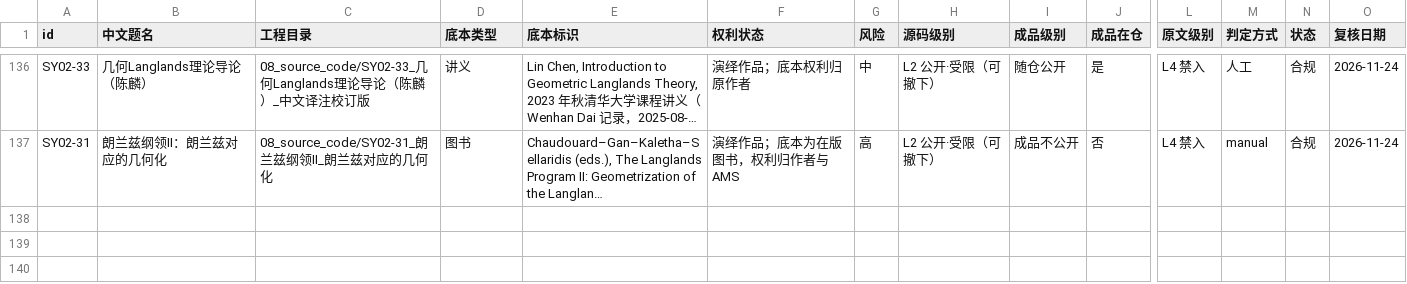
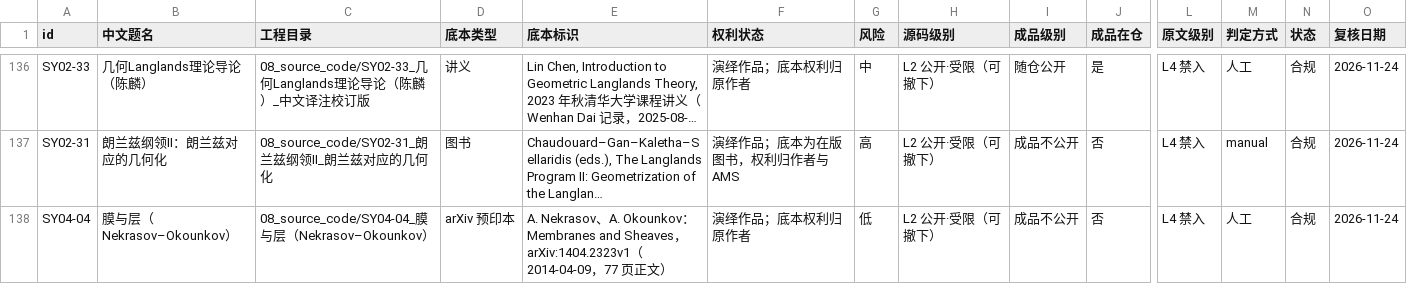
Before and after one commit to lzxsusy/mathtranslate, a CSV file: RELEASE_REGISTER.csv, drawn as a sheet; only a part is shown, gaps mark what is left out; long unchanged cells end in …; rows hold the shown columns only; the diff names each change by its address in the sheet, - before the commit and + after, or states it on an @@ line.

Commit message:
SY04-04《膜与层》：全书校订 20 处 + 编译修复，资料卡五件套入库
底本：Nekrasov–Okounkov, Membranes and Sheaves, arXiv:1404.2323v1（77 页正文）。
来件已带完整中译（MDT_zh.tex，3,114 行 / 65 页），本轮做对照校订，不重译。

来源件在当前 LaTeX2e 下编不过（来件 PDF 与源码对不上），三类根因已修：
- 158 处数学上下标后紧跟裸文本字体宏，补花括号；
- §2.3 交换图 tikzcd 箭头指向空网格（No shape named tikz@f@1-3-2），按三行网格重排；
- \bPhi 用 \mathbf{\Phi} 在 TU 编码下无字形（6 处 Missing character），改 \boldsymbol。
修后 xelatex 两遍 65 页 / 0 error / 0 缺字 / 0 undefined。

结构审计：label 129、ref 71、eqref 95、footnote 9、equation 67 与底本逐项相等；
cite 差额 1 来自底本被 % 注释的一段；bibitem 39 键集一致；编号陈述 21 条（底本 23 减 2 条被注释）。

校订 20 处（P1 16 / P2 4），另 3 条核验后不改，共 22 行记录，明细见 工程文件/校对报告.md。
审议不改项（proper=固有、cycle=循环、n-fold=n 重流形、x^{b_j-a_i} 译者修笔误等）入 资料卡/04。

新增：README、BRIEF、STYLE_GUIDE、00_开工必读、work/glossary.tsv（53 条）、
校对报告、资料卡五件套、源码 + figures + build.ps1。
台账 RELEASE_REGISTER.csv 增 SY04-04 一行（预印本，L2，成品不公开，L4 原文）。
成品 PDF 按 R3 不入库；底本 PDF 与英文源码不入库。

```diff
--- a/RELEASE_REGISTER.csv
+++ b/RELEASE_REGISTER.csv
+row 138: SY04-04 | 膜与层（Nekrasov–Okounkov） | 08_source_code/SY04-04_膜与层（Nekrasov–Okounkov） | arXiv 预印本 | A. Nekrasov、A. Okounkov：Membranes and Sheaves，arXiv:1404.2323v1（2014-04-09，77 页正文） | 演绎作品；底本权利归原作者 | 低 | L2 公开·受限（可撤下） | 成品不公开 | 否 | L4 禁入 | 人工 | 合规 | 2026-11-24
```
Also changed, not shown: 20 other files.
